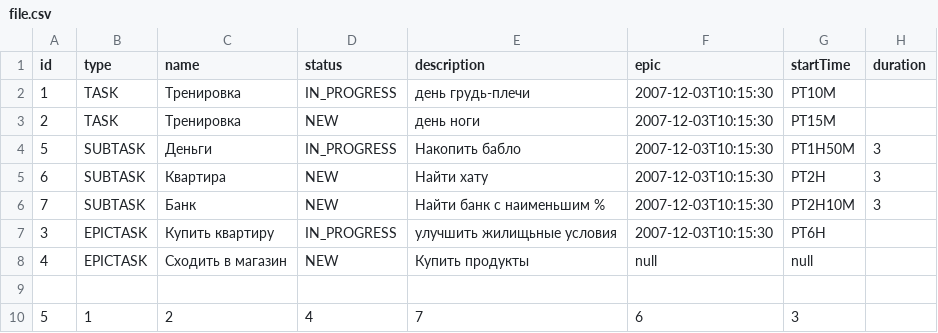
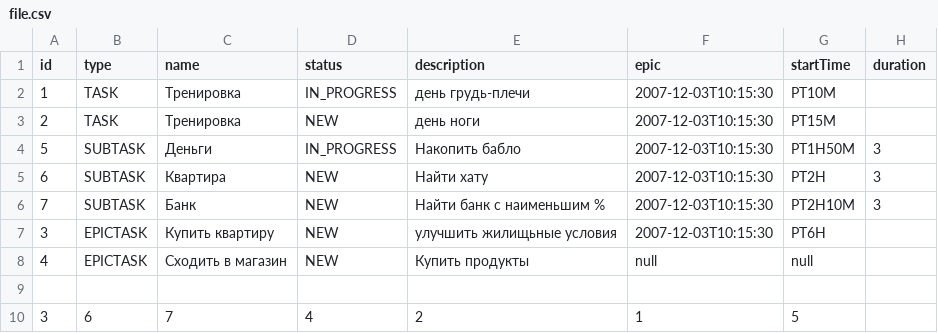
Before and after one commit to EvgeniyTomilov/java-kanban, a CSV file: resource/file.csv, drawn as a sheet.

```diff
--- a/resource/file.csv
+++ b/resource/file.csv
@@ -6,5 +6,5 @@ id,type,name,status,description,epic,startTime,duration
 7,SUBTASK,Банк,NEW,Найти банк с наименьшим %,2007-12-03T10:15:30,PT2H10M,3
-3,EPICTASK,Купить квартиру,IN_PROGRESS,улучшить жилищьные условия,2007-12-03T10:15:30,PT6H
+3,EPICTASK,Купить квартиру,NEW,улучшить жилищьные условия,2007-12-03T10:15:30,PT6H
 4,EPICTASK,Сходить в магазин,NEW,Купить продукты,null,null
 
-5,1,2,4,7,6,3,
+3,6,7,4,2,1,5,
```
Also changed, not shown: 6 other files.
